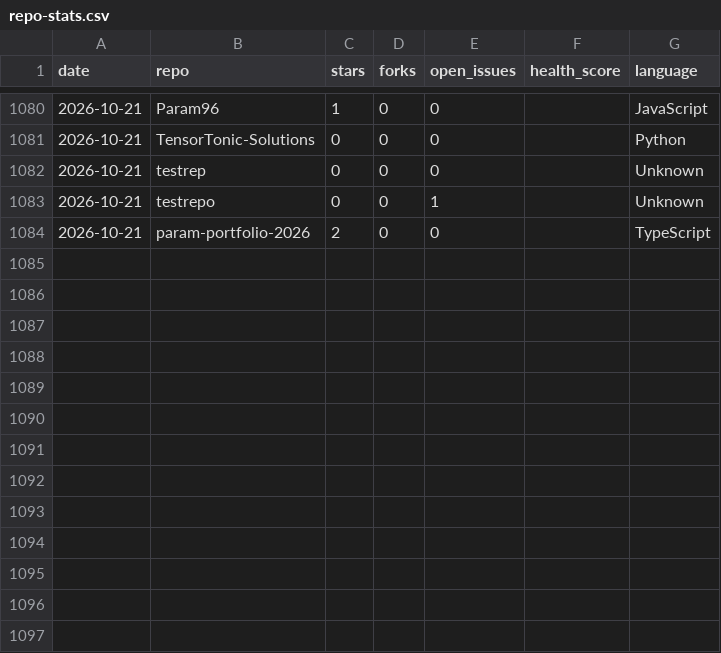
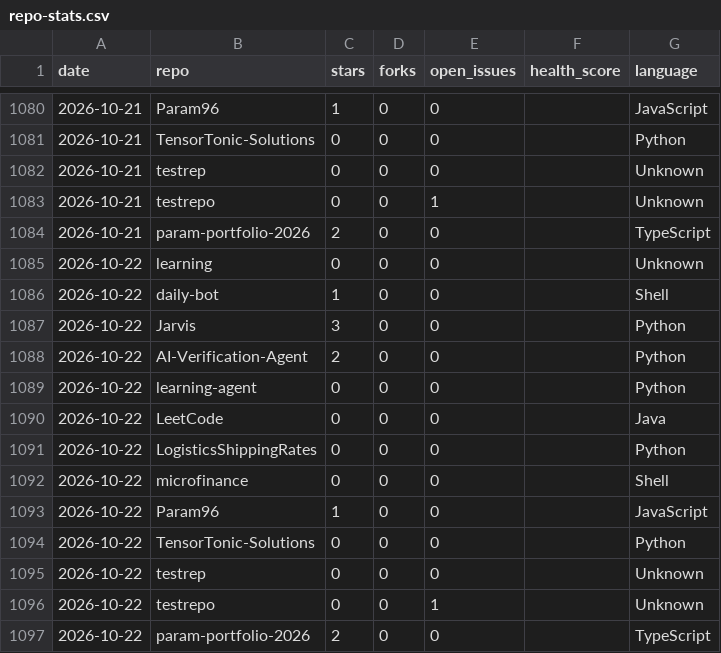
Before and after one commit to Param96/daily-bot, a CSV file: stats/repo-stats.csv, drawn as a sheet; only a part is shown, gaps mark what is left out.

Commit message:
chore: update daily repo stats dashboard

```diff
--- a/stats/repo-stats.csv
+++ b/stats/repo-stats.csv
@@ -1084 +1084,14 @@ date,repo,stars,forks,open_issues,health_score,language
 2026-10-21,param-portfolio-2026,2,0,0,,TypeScript
+2026-10-22,learning,0,0,0,,Unknown
+2026-10-22,daily-bot,1,0,0,,Shell
+2026-10-22,Jarvis,3,0,0,,Python
+2026-10-22,AI-Verification-Agent,2,0,0,,Python
+2026-10-22,learning-agent,0,0,0,,Python
+2026-10-22,LeetCode,0,0,0,,Java
+2026-10-22,LogisticsShippingRates,0,0,0,,Python
+2026-10-22,microfinance,0,0,0,,Shell
+2026-10-22,Param96,1,0,0,,JavaScript
+2026-10-22,TensorTonic-Solutions,0,0,0,,Python
+2026-10-22,testrep,0,0,0,,Unknown
+2026-10-22,testrepo,0,0,1,,Unknown
+2026-10-22,param-portfolio-2026,2,0,0,,TypeScript
```
